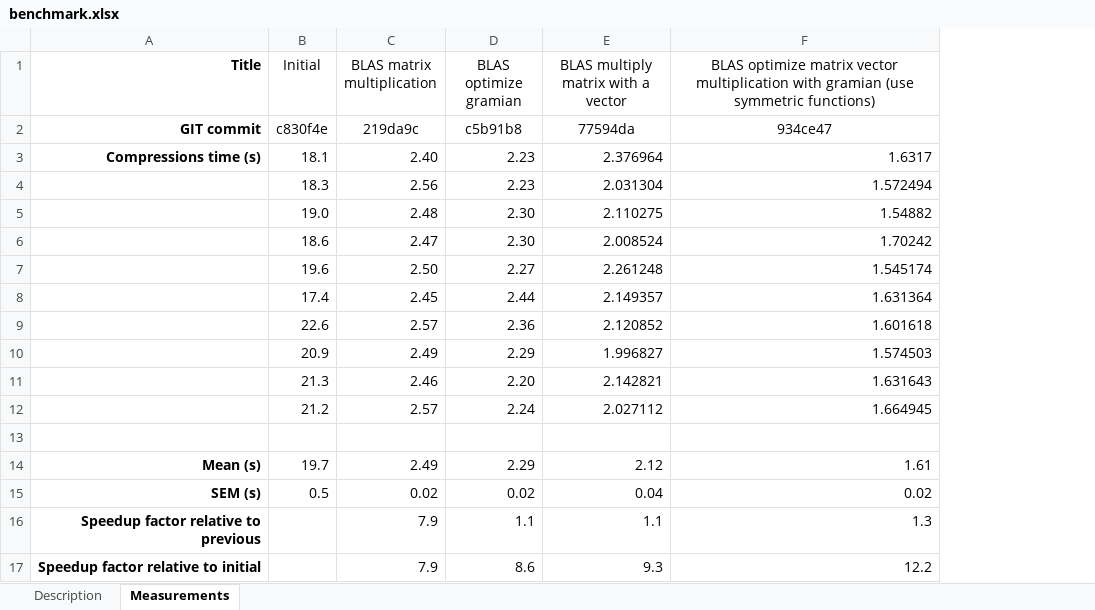
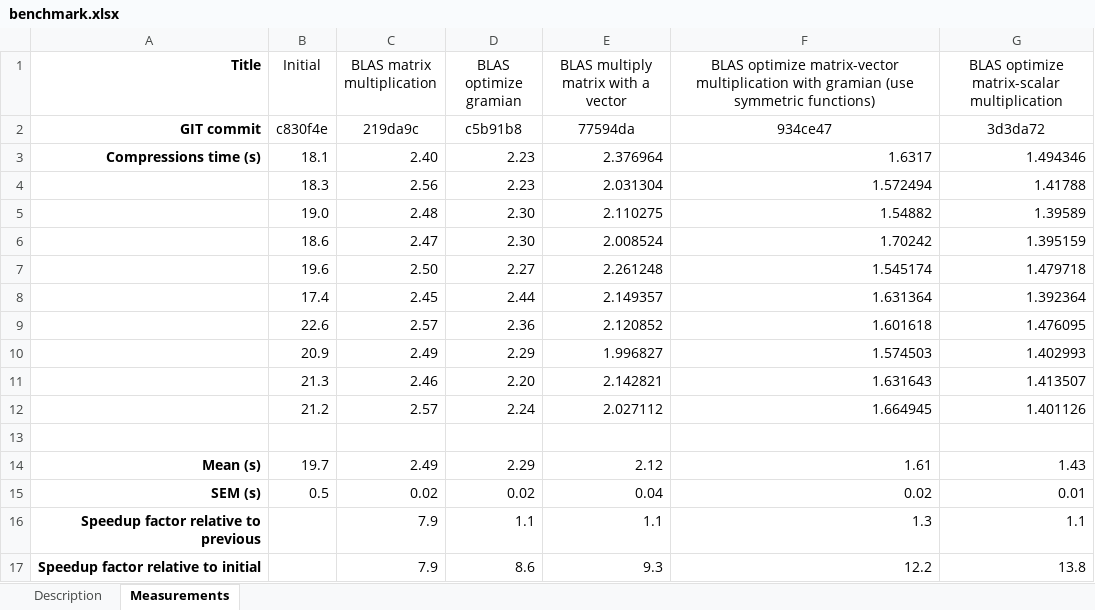
Before and after one commit to evgenyneu/image_compressor_c, an Excel workbook: benchmark/benchmark.xlsx, sheet Measurements, drawn as a sheet; values as stored, in another font and other column widths than the file's, no borders; the diff names each change by its address in the sheet, - before the commit and + after, or states it on an @@ line.

Commit message:
Optimize matrix-vector multiplication

```diff
--- a/benchmark/benchmark.xlsx (sheet Measurements)
+++ b/benchmark/benchmark.xlsx (sheet Measurements)
+column G, rows 1-17: BLAS optimize matrix-scalar multiplication | 3d3da72 | 1.494346 | 1.41788 | 1.39589 | 1.395159 | 1.479718 | 1.392364 | 1.476095 | 1.402993 | 1.413507 | 1.401126 |  | 1.43 | 0.01 | 1.1 | 13.8
-F1: BLAS optimize matrix vector multiplication with…
+F1: BLAS optimize matrix-vector multiplication with…
```
Also changed, not shown: 4 other files.
